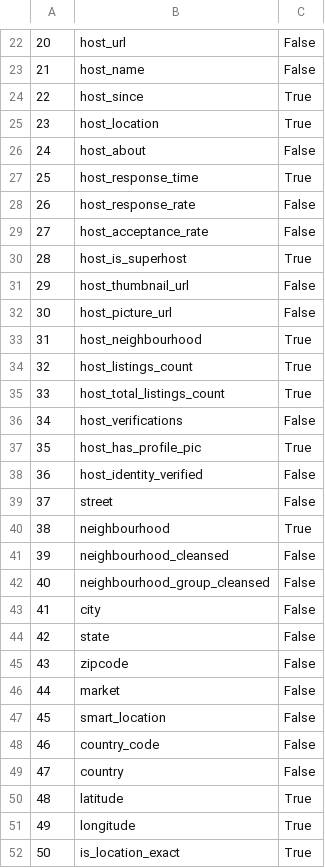
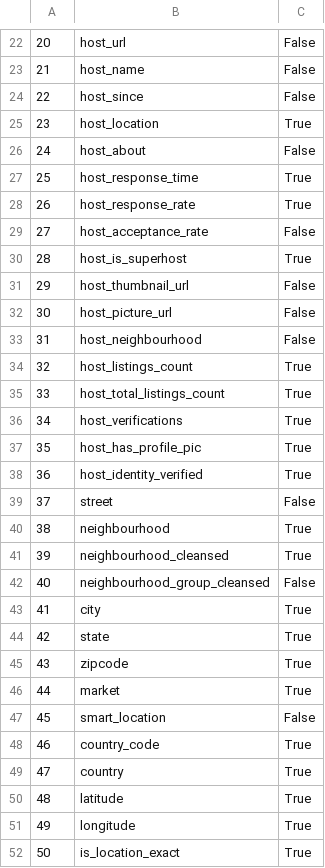
Before and after one commit to UnFairBnB/UnFairBnB, a CSV file: Column_keeps.csv, drawn as a sheet; only a part is shown, gaps mark what is left out; the diff covers the shown part only.

Commit message:
Columns to keep
Columns to keep updated

```diff
--- a/Column_keeps.csv
+++ b/Column_keeps.csv
@@ -23,3 +23,3 @@
 21,host_name,False
-22,host_since,True
+22,host_since,False
 23,host_location,True
@@ -27,3 +27,3 @@
 25,host_response_time,True
-26,host_response_rate,False
+26,host_response_rate,True
 27,host_acceptance_rate,False
@@ -32,19 +32,19 @@
 30,host_picture_url,False
-31,host_neighbourhood,True
+31,host_neighbourhood,False
 32,host_listings_count,True
 33,host_total_listings_count,True
-34,host_verifications,False
+34,host_verifications,True
 35,host_has_profile_pic,True
-36,host_identity_verified,False
+36,host_identity_verified,True
 37,street,False
 38,neighbourhood,True
-39,neighbourhood_cleansed,False
+39,neighbourhood_cleansed,True
 40,neighbourhood_group_cleansed,False
-41,city,False
-42,state,False
-43,zipcode,False
-44,market,False
+41,city,True
+42,state,True
+43,zipcode,True
+44,market,True
 45,smart_location,False
-46,country_code,False
-47,country,False
+46,country_code,True
+47,country,True
 48,latitude,True
```
Also changed, not shown: 4 edited cells elsewhere in this file.
